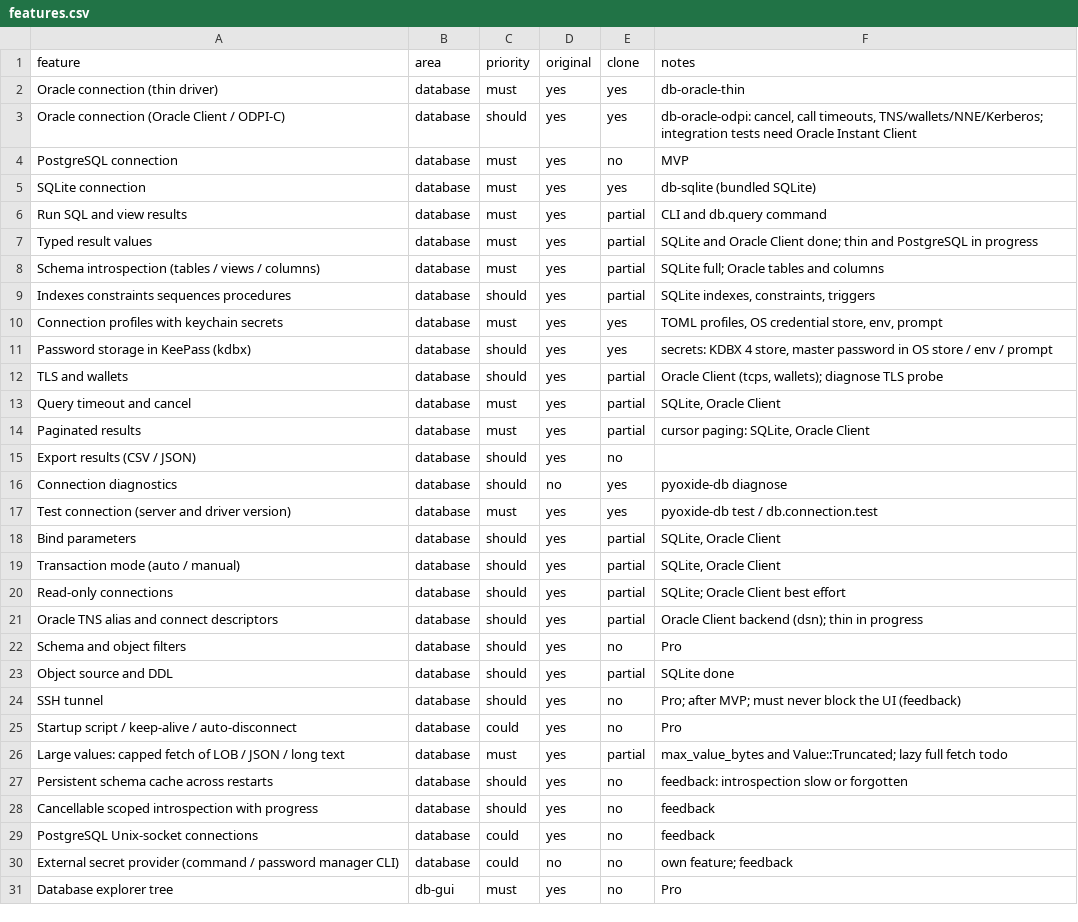
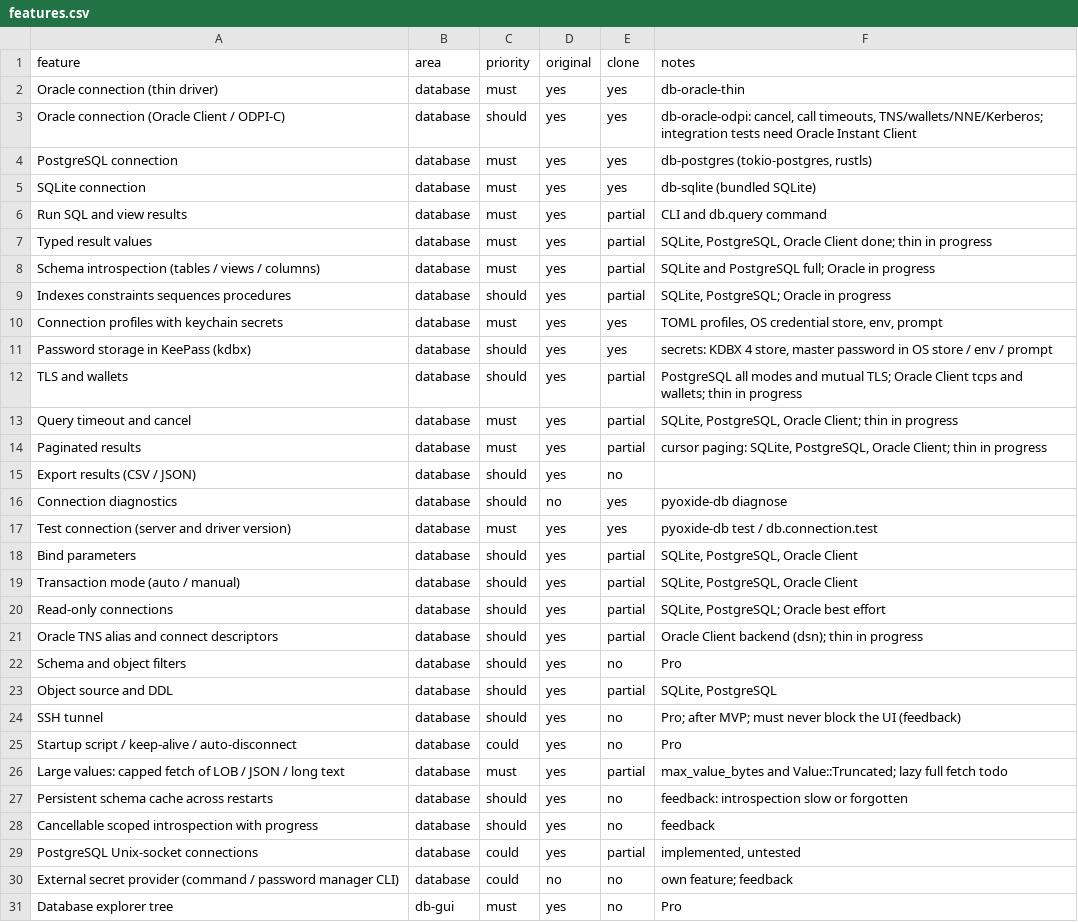
Before and after one commit to caVenikk/pyoxide-ide, a CSV file: replica/features.csv, drawn as a sheet; only a part is shown.

Commit message:
docs(replica): PostgreSQL progress and first database layer measurements

```diff
--- a/replica/features.csv
+++ b/replica/features.csv
@@ -3,13 +3,13 @@ Oracle connection (thin driver),database,must,yes,yes,db-oracle-thin
 Oracle connection (Oracle Client / ODPI-C),database,should,yes,yes,"db-oracle-odpi: cancel, call timeouts, TNS/wallets/NNE/Kerberos; integration tests need Oracle Instant Client"
-PostgreSQL connection,database,must,yes,no,MVP
+PostgreSQL connection,database,must,yes,yes,"db-postgres (tokio-postgres, rustls)"
 SQLite connection,database,must,yes,yes,db-sqlite (bundled SQLite)
 Run SQL and view results,database,must,yes,partial,CLI and db.query command
-Typed result values,database,must,yes,partial,SQLite and Oracle Client done; thin and PostgreSQL in progress
-Schema introspection (tables / views / columns),database,must,yes,partial,SQLite full; Oracle tables and columns
-Indexes constraints sequences procedures,database,should,yes,partial,"SQLite indexes, constraints, triggers"
+Typed result values,database,must,yes,partial,"SQLite, PostgreSQL, Oracle Client done; thin in progress"
+Schema introspection (tables / views / columns),database,must,yes,partial,SQLite and PostgreSQL full; Oracle in progress
+Indexes constraints sequences procedures,database,should,yes,partial,"SQLite, PostgreSQL; Oracle in progress"
 Connection profiles with keychain secrets,database,must,yes,yes,"TOML profiles, OS credential store, env, prompt"
 Password storage in KeePass (kdbx),database,should,yes,yes,"secrets: KDBX 4 store, master password in OS store / env / prompt"
-TLS and wallets,database,should,yes,partial,"Oracle Client (tcps, wallets); diagnose TLS probe"
-Query timeout and cancel,database,must,yes,partial,"SQLite, Oracle Client"
-Paginated results,database,must,yes,partial,"cursor paging: SQLite, Oracle Client"
+TLS and wallets,database,should,yes,partial,PostgreSQL all modes and mutual TLS; Oracle Client tcps and wallets; thin in progress
+Query timeout and cancel,database,must,yes,partial,"SQLite, PostgreSQL, Oracle Client; thin in progress"
+Paginated results,database,must,yes,partial,"cursor paging: SQLite, PostgreSQL, Oracle Client; thin in progress"
 Export results (CSV / JSON),database,should,yes,no,
@@ -17,8 +17,8 @@ Connection diagnostics,database,should,no,yes,pyoxide-db diagnose
 Test connection (server and driver version),database,must,yes,yes,pyoxide-db test / db.connection.test
-Bind parameters,database,should,yes,partial,"SQLite, Oracle Client"
-Transaction mode (auto / manual),database,should,yes,partial,"SQLite, Oracle Client"
-Read-only connections,database,should,yes,partial,SQLite; Oracle Client best effort
+Bind parameters,database,should,yes,partial,"SQLite, PostgreSQL, Oracle Client"
+Transaction mode (auto / manual),database,should,yes,partial,"SQLite, PostgreSQL, Oracle Client"
+Read-only connections,database,should,yes,partial,"SQLite, PostgreSQL; Oracle best effort"
 Oracle TNS alias and connect descriptors,database,should,yes,partial,Oracle Client backend (dsn); thin in progress
 Schema and object filters,database,should,yes,no,Pro
-Object source and DDL,database,should,yes,partial,SQLite done
+Object source and DDL,database,should,yes,partial,"SQLite, PostgreSQL"
 SSH tunnel,database,should,yes,no,Pro; after MVP; must never block the UI (feedback)
@@ -28,3 +28,3 @@ Persistent schema cache across restarts,database,should,yes,no,feedback: introsp
 Cancellable scoped introspection with progress,database,should,yes,no,feedback
-PostgreSQL Unix-socket connections,database,could,yes,no,feedback
+PostgreSQL Unix-socket connections,database,could,yes,partial,"implemented, untested"
 External secret provider (command / password manager CLI),database,could,no,no,own feature; feedback
```
Also changed, not shown: 3 other files.
